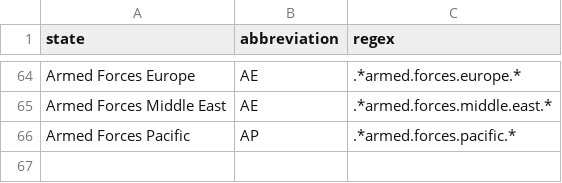
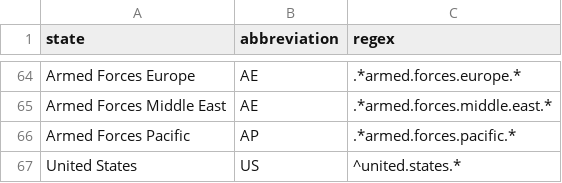
Before and after one commit to LGDkobe24/statecode, a CSV file: statecode/data/statecode_data.csv, drawn as a sheet; only a part is shown, gaps mark what is left out.

```diff
--- a/statecode/data/statecode_data.csv
+++ b/statecode/data/statecode_data.csv
@@ -66 +66,2 @@ Armed Forces Middle East,AE,.*armed.forces.middle.east.*
 Armed Forces Pacific,AP,.*armed.forces.pacific.*
+United States,US,^united.states.*
```
Also changed, not shown: 4 other files.
